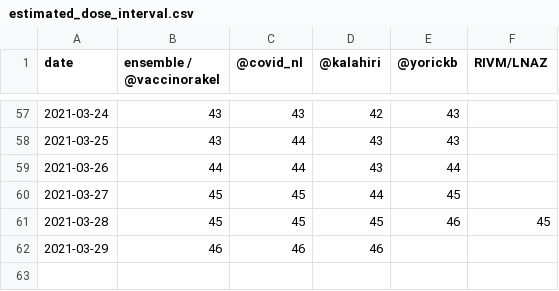
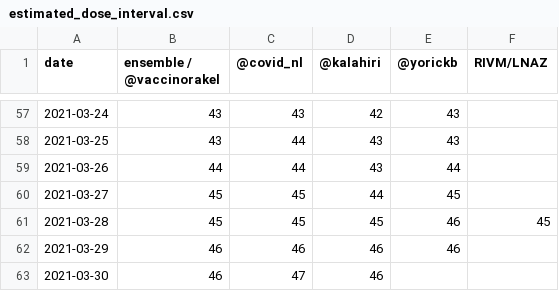
Before and after one commit to Sikerdebaard/vaccinatie-orakel, a CSV file: data/estimated_dose_interval.csv, drawn as a sheet; only a part is shown, gaps mark what is left out.

```diff
--- a/data/estimated_dose_interval.csv
+++ b/data/estimated_dose_interval.csv
@@ -61,2 +61,3 @@ date,ensemble / @vaccinorakel,@covid_nl,@kalahiri,@yorickb,RIVM/LNAZ
 2021-03-28,45,45,45,46,45
-2021-03-29,46,46,46,,
+2021-03-29,46,46,46,46,
+2021-03-30,46,47,46,,
```
Also changed, not shown: data/ensemble.csv, data/models/covid_nl.csv, 12 other files.
